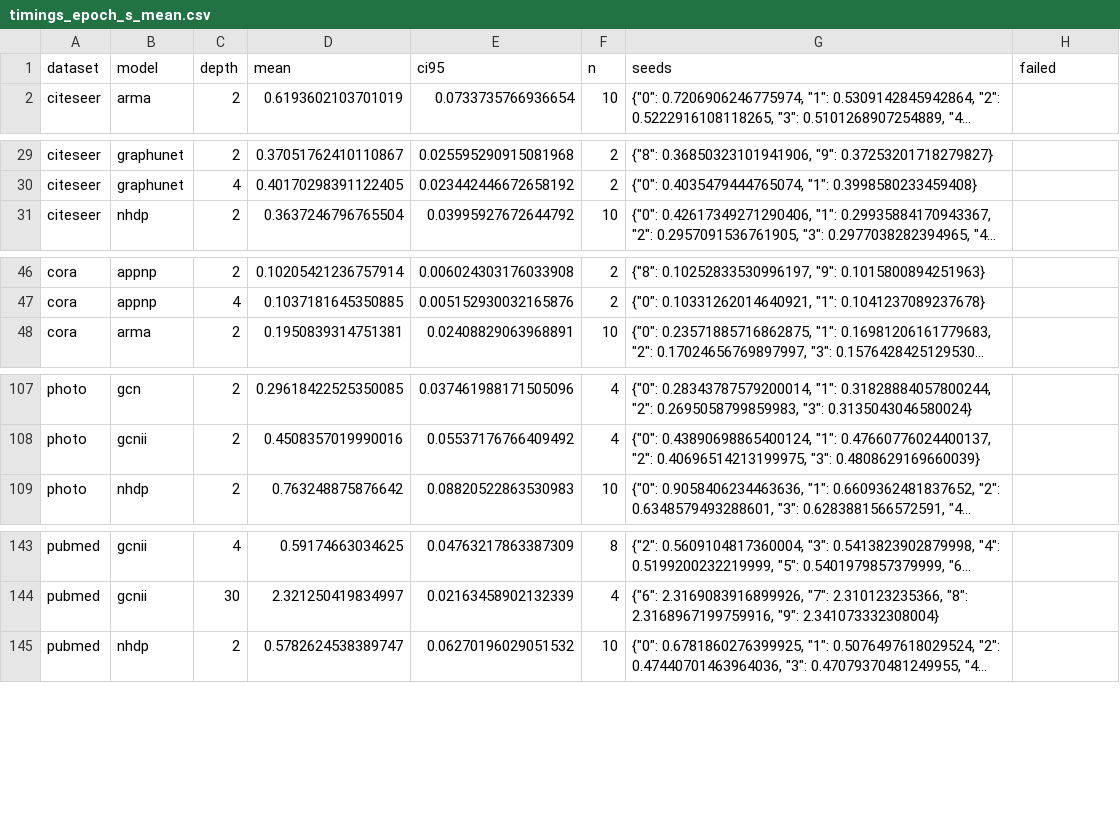
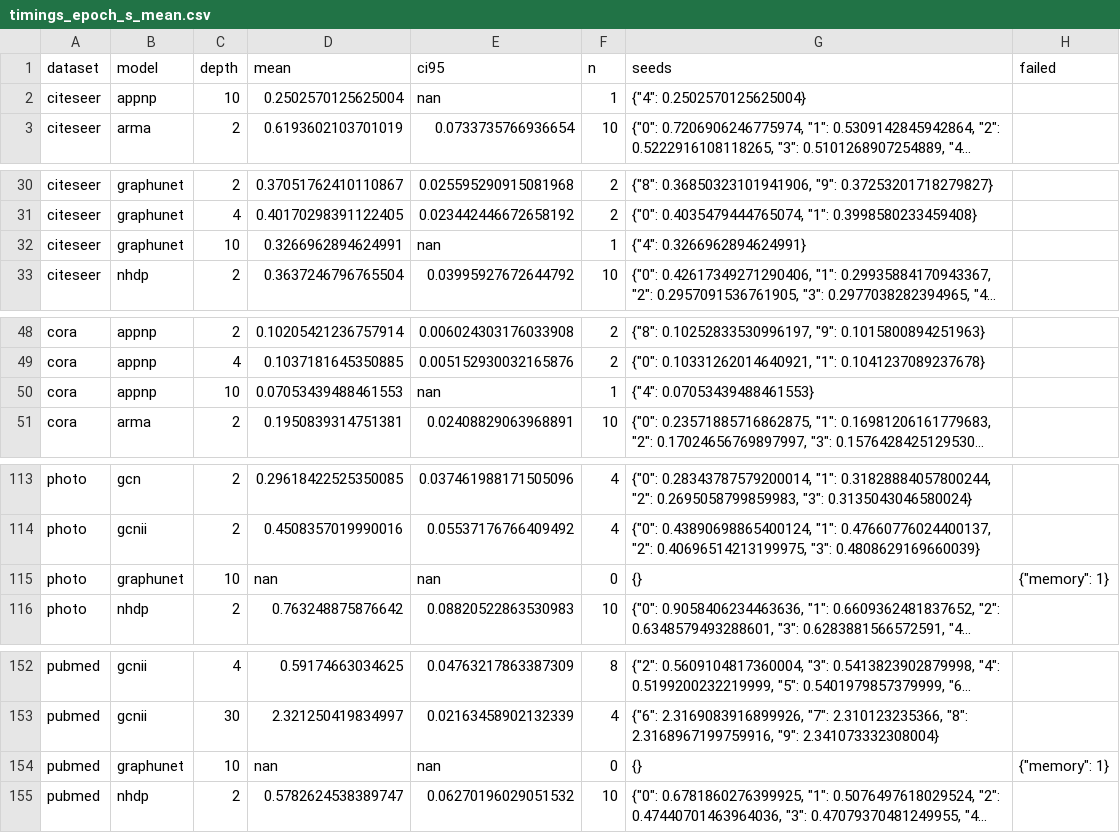
Before and after one commit to VKHS/n-HDP-GNN, a CSV file: results/table2_full/timings_epoch_s_mean.csv, drawn as a sheet; only a part is shown, gaps mark what is left out; long unchanged cells end in …; the diff covers the shown part only; the diff names each change by its address in the sheet, - before the commit and + after, or states it on an @@ line.

```diff
--- a/results/table2_full/timings_epoch_s_mean.csv
+++ b/results/table2_full/timings_epoch_s_mean.csv
+row 2: citeseer | appnp | 10 | 0.2502570125625004 | nan | 1 | {"4": 0.2502570125625004}
+row 32: citeseer | graphunet | 10 | 0.3266962894624991 | nan | 1 | {"4": 0.3266962894624991}
+row 50: cora | appnp | 10 | 0.07053439488461553 | nan | 1 | {"4": 0.07053439488461553}
+row 115: photo | graphunet | 10 | nan | nan | 0 | {} | {"memory": 1}
+row 154: pubmed | graphunet | 10 | nan | nan | 0 | {} | {"memory": 1}
```
Also changed, not shown: 5 added rows and 8 edited cells elsewhere in this file, results/table2_full/embedding_centroid_gap.csv, results/table2_full/embedding_madgap.csv, 6 other files.
